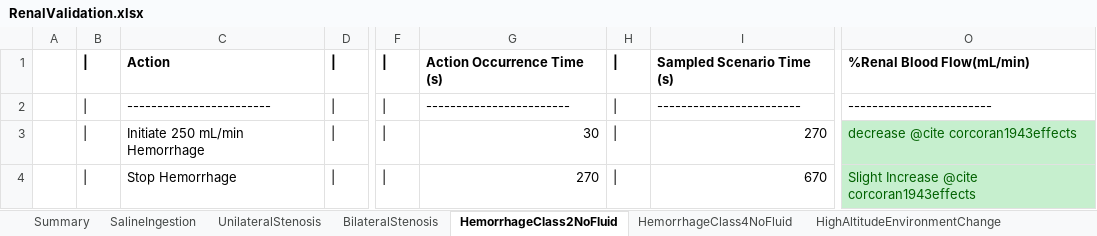
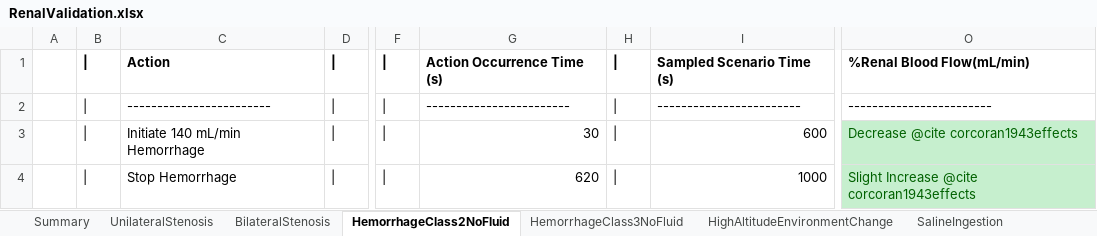
Before and after one commit to shawnhuyiwen/pulse, an Excel workbook: data/human/adult/validation/Scenarios/RenalValidation.xlsx, sheet HemorrhageClass2NoFluid, drawn as a sheet; only a part is shown, gaps mark what is left out; values as stored, in another font and other column widths than the file's, no borders; the diff names each change by its address in the sheet, - before the commit and + after, or states it on an @@ line.

```diff
--- a/data/human/adult/validation/Scenarios/RenalValidation.xlsx (sheet HemorrhageClass2NoFluid)
+++ b/data/human/adult/validation/Scenarios/RenalValidation.xlsx (sheet HemorrhageClass2NoFluid)
-sheet tab: HemorrhageClass4NoFluid
+sheet tab: HemorrhageClass3NoFluid
@@ sheet tab order changed: Summary | UnilateralStenosis | BilateralStenosis | HemorrhageClass2NoFluid | HemorrhageClass3NoFluid | HighAltitudeEnvironmentChange | SalineIngestion @@
-C3: Initiate 250 mL/min Hemorrhage
+C3: Initiate 140 mL/min Hemorrhage
-I3: 270
+I3: 600
-O3: decrease @cite corcoran1943effects
+O3: Decrease @cite corcoran1943effects
-G4: 270
+G4: 620
-I4: 670
+I4: 1000
```
Also changed, not shown: sheet Summary, sheet HemorrhageClass3NoFluid, other sheet tabs, formulas that keep their value, 10 other files.
